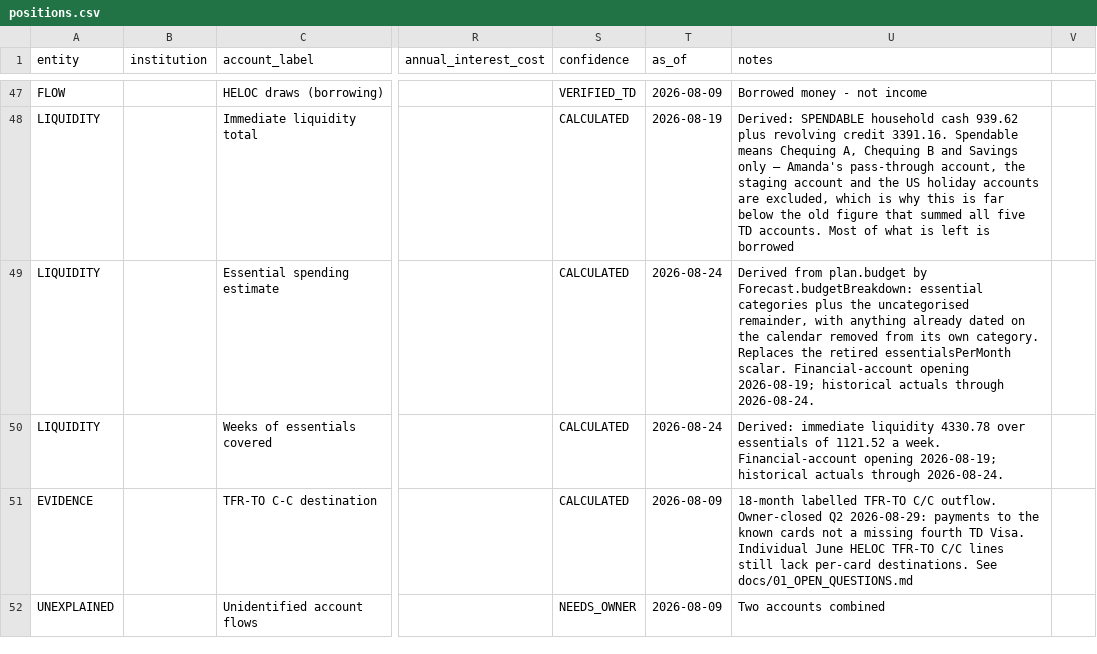
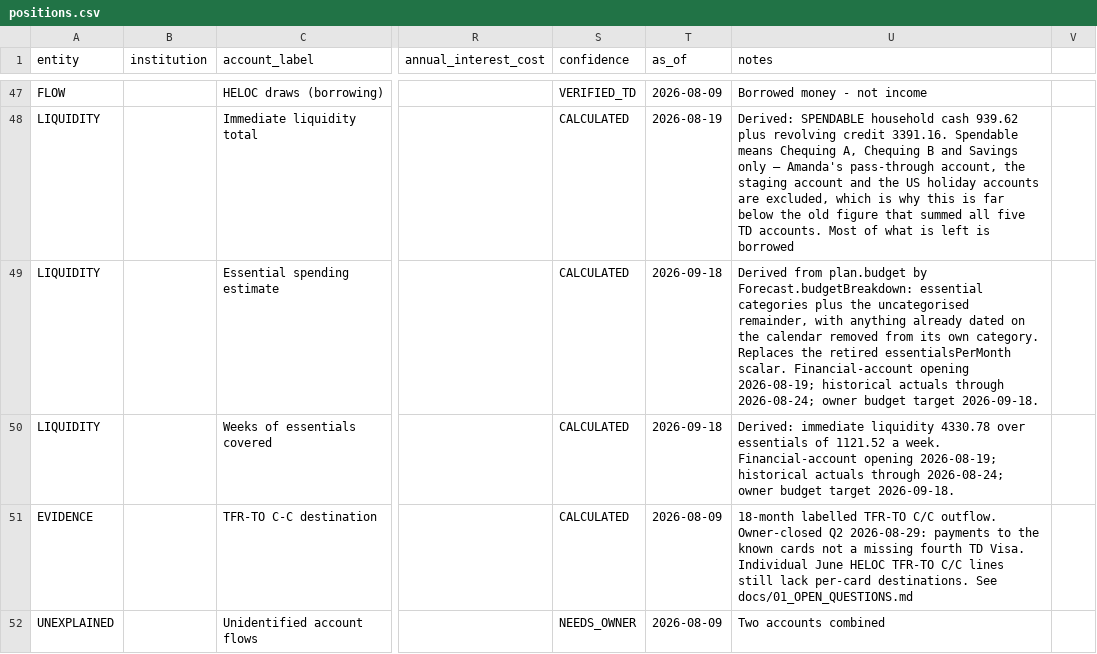
Before and after one commit to tc5v5s64ym-sketch/Atlas-Financial, a CSV file: docs/positions.csv, drawn as a sheet; only a part is shown, gaps mark what is left out; the diff names each change by its address in the sheet, - before the commit and + after, or states it on an @@ line.

```diff
--- a/docs/positions.csv
+++ b/docs/positions.csv
-T49:T50 (as_of): 2026-08-24
+T49:T50 (as_of): 2026-09-18
-U49 (notes): …actuals through 2026-08-24.
+U49 (notes): …actuals through 2026-08-24; owner budget target 2026-09-18.
-U50 (notes): …actuals through 2026-08-24.
+U50 (notes): …actuals through 2026-08-24; owner budget target 2026-09-18.
```
Also changed, not shown: 4 other files.
